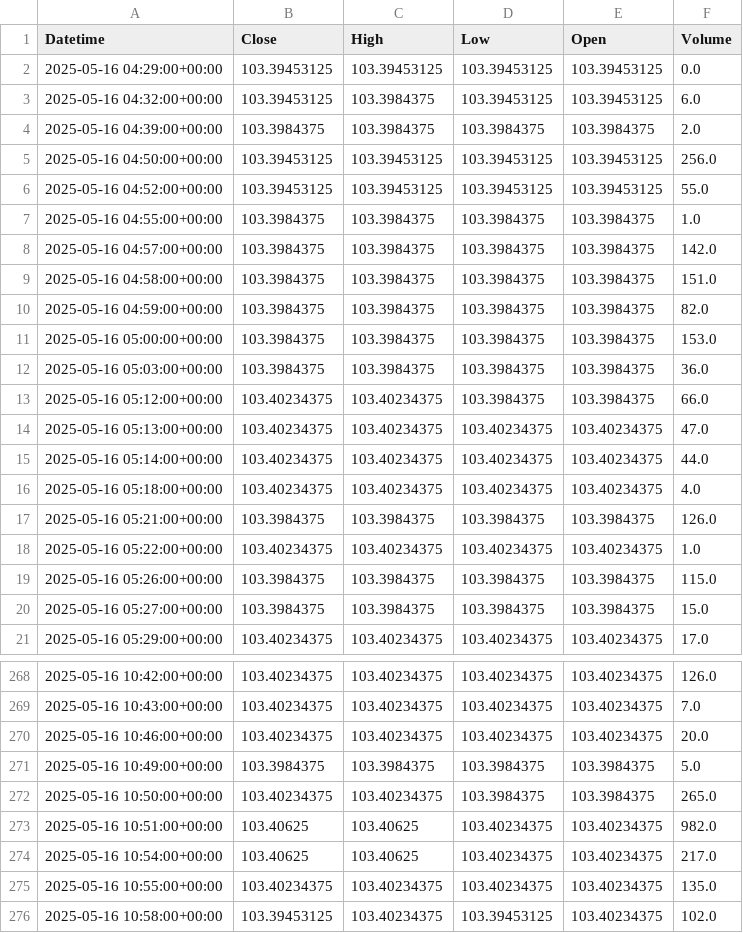
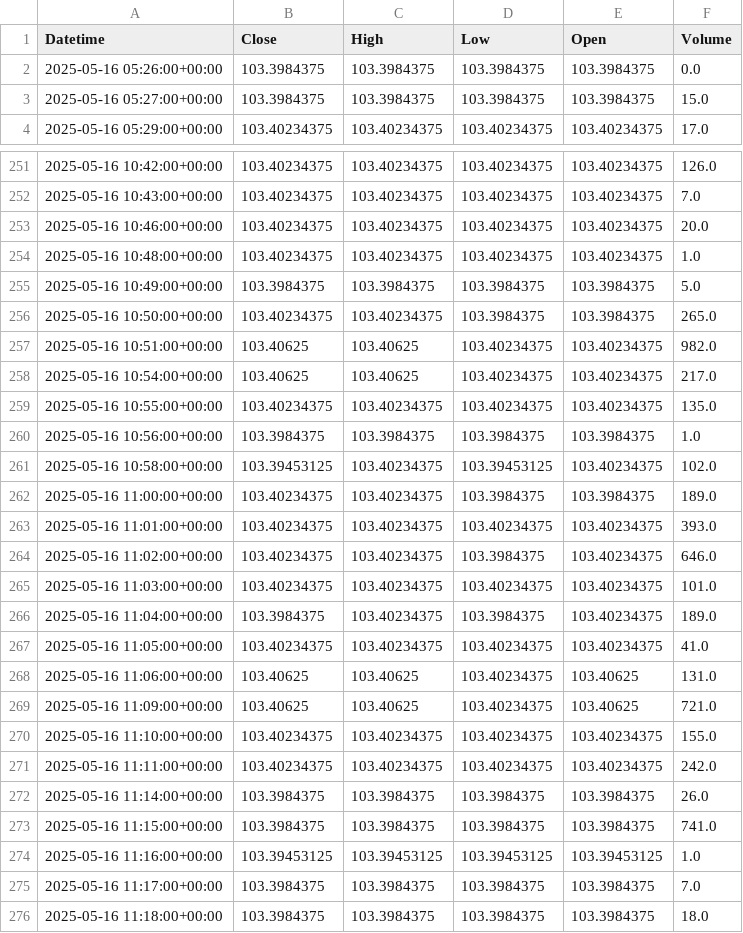
Before and after one commit to krishanggupta/MarketAnalysis, a CSV file: Daily_backup_files/Intraday_ZT_2025-05-16_to_2025-05-23.csv, drawn as a sheet; only a part is shown, gaps mark what is left out; the shorter side is filled out with more unchanged rows; the diff covers the shown part only.

```diff
--- a/Daily_backup_files/Intraday_ZT_2025-05-16_to_2025-05-23.csv
+++ b/Daily_backup_files/Intraday_ZT_2025-05-16_to_2025-05-23.csv
@@ -1,20 +1,3 @@
 Datetime,Close,High,Low,Open,Volume
-2025-05-16 04:29:00+00:00,103.39453125,103.39453125,103.39453125,103.39453125,0.0
-2025-05-16 04:32:00+00:00,103.39453125,103.3984375,103.39453125,103.39453125,6.0
-2025-05-16 04:39:00+00:00,103.3984375,103.3984375,103.3984375,103.3984375,2.0
-2025-05-16 04:50:00+00:00,103.39453125,103.39453125,103.39453125,103.39453125,256.0
-2025-05-16 04:52:00+00:00,103.39453125,103.39453125,103.39453125,103.39453125,55.0
-2025-05-16 04:55:00+00:00,103.3984375,103.3984375,103.3984375,103.3984375,1.0
-2025-05-16 04:57:00+00:00,103.3984375,103.3984375,103.3984375,103.3984375,142.0
-2025-05-16 04:58:00+00:00,103.3984375,103.3984375,103.3984375,103.3984375,151.0
-2025-05-16 04:59:00+00:00,103.3984375,103.3984375,103.3984375,103.3984375,82.0
-2025-05-16 05:00:00+00:00,103.3984375,103.3984375,103.3984375,103.3984375,153.0
-2025-05-16 05:03:00+00:00,103.3984375,103.3984375,103.3984375,103.3984375,36.0
-2025-05-16 05:12:00+00:00,103.40234375,103.40234375,103.3984375,103.3984375,66.0
-2025-05-16 05:13:00+00:00,103.40234375,103.40234375,103.40234375,103.40234375,47.0
-2025-05-16 05:14:00+00:00,103.40234375,103.40234375,103.40234375,103.40234375,44.0
-2025-05-16 05:18:00+00:00,103.40234375,103.40234375,103.40234375,103.40234375,4.0
-2025-05-16 05:21:00+00:00,103.3984375,103.3984375,103.3984375,103.3984375,126.0
-2025-05-16 05:22:00+00:00,103.40234375,103.40234375,103.40234375,103.40234375,1.0
-2025-05-16 05:26:00+00:00,103.3984375,103.3984375,103.3984375,103.3984375,115.0
+2025-05-16 05:26:00+00:00,103.3984375,103.3984375,103.3984375,103.3984375,0.0
 2025-05-16 05:27:00+00:00,103.3984375,103.3984375,103.3984375,103.3984375,15.0
@@ -270,2 +253,3 @@ Datetime,Close,High,Low,Open,Volume
 2025-05-16 10:46:00+00:00,103.40234375,103.40234375,103.40234375,103.40234375,20.0
+2025-05-16 10:48:00+00:00,103.40234375,103.40234375,103.40234375,103.40234375,1.0
 2025-05-16 10:49:00+00:00,103.3984375,103.3984375,103.3984375,103.3984375,5.0
@@ -275,2 +259,3 @@ Datetime,Close,High,Low,Open,Volume
 2025-05-16 10:55:00+00:00,103.40234375,103.40234375,103.40234375,103.40234375,135.0
+2025-05-16 10:56:00+00:00,103.3984375,103.3984375,103.3984375,103.3984375,1.0
 2025-05-16 10:58:00+00:00,103.39453125,103.40234375,103.39453125,103.40234375,102.0
```
Also changed, not shown: 11 added rows and 2 edited cells elsewhere in this file, Daily_backup_files/Intraday_DXY_2025-05-16_to_2025-05-23.csv, Daily_backup_files/Intraday_ZB_2025-05-16_to_2025-05-23.csv, 11 other files.
